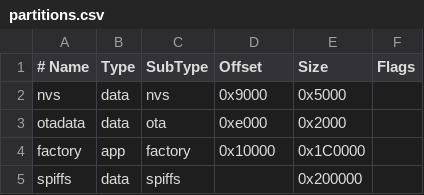
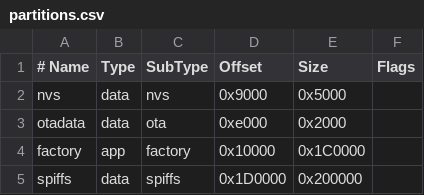
Before and after one commit to EvgeneySlyusarev/ESP_CAM_Face_Detection, a CSV file: partitions.csv, drawn as a sheet; the diff names each change by its address in the sheet, - before the commit and + after, or states it on an @@ line.

```diff
--- a/partitions.csv
+++ b/partitions.csv
-D5 (Offset): (empty)
+D5 (Offset): 0x1D0000
```
Also changed, not shown: 1 other file.
